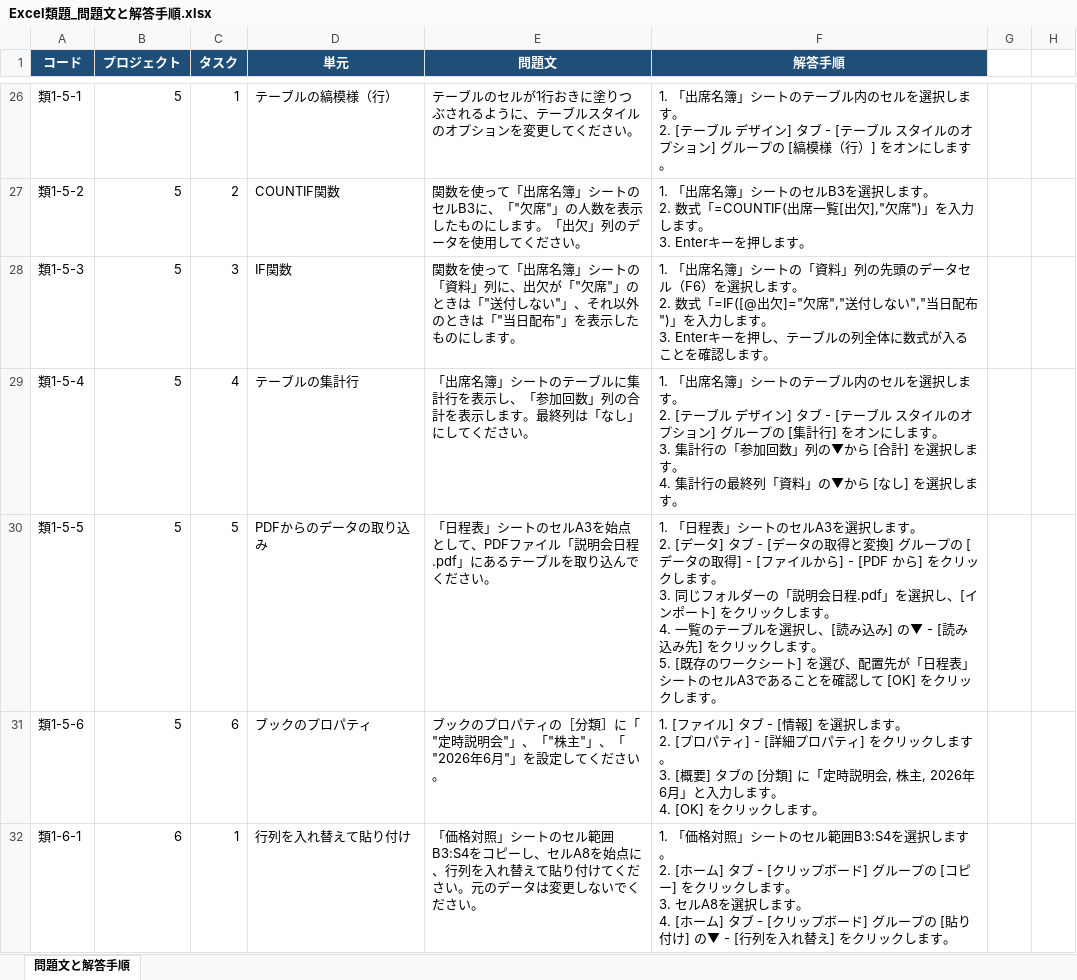
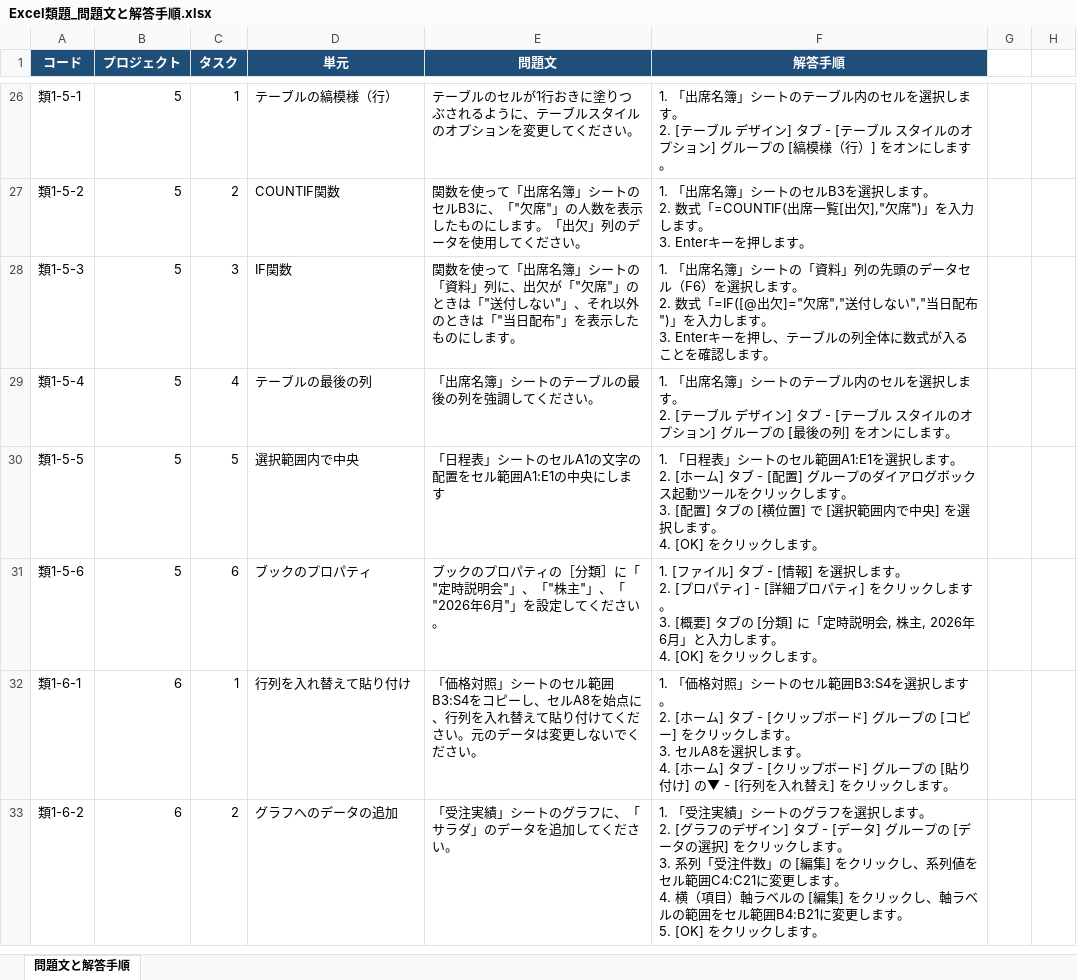
Before and after one commit to haratakeru-crypto/Mosapp, an Excel workbook: MOSapp/mos_xaml_app/References/Excel類題_問題文と解答手順.xlsx, sheet 問題文と解答手順, drawn as a sheet; only a part is shown, gaps mark what is left out; the shorter side is filled out with more unchanged rows; values as stored, in another font and other column widths than the file's, no borders; ↵ is a line break in a cell; the diff names each change by its address in the sheet, - before the commit and + after, or states it on an @@ line.

```diff
--- a/MOSapp/mos_xaml_app/References/Excel類題_問題文と解答手順.xlsx (sheet 問題文と解答手順)
+++ b/MOSapp/mos_xaml_app/References/Excel類題_問題文と解答手順.xlsx (sheet 問題文と解答手順)
-D29 (単元): テーブルの集計行
+D29 (単元): テーブルの最後の列
-E29 (問題文): 「出席名簿」シートのテーブルに集計行を表示し、「参加回数」列の合計を表示します。最終列は「なし」にしてください。
+E29 (問題文): 「出席名簿」シートのテーブルの最後の列を強調してください。
-F29 (解答手順): …プの [集計行] をオンにします。 ↵ 3. 集計行の「参加回数」列の▼から [合計] を選択します。 ↵ 4. 集計行の最終列「資料」の▼から [なし] を選択します。
+F29 (解答手順): …プの [最後の列] をオンにします。
-D30 (単元): PDFからのデータの取り込み
+D30 (単元): 選択範囲内で中央
-E30 (問題文): …トのセルA3を始点として、PDFファイル「説明会日程.pdf」にあるテーブルを取り込んでください。
+E30 (問題文): …トのセルA1の文字の配置をセル範囲A1:E1の中央にします
-F30 (解答手順): …トのセルA3を選択します。 ↵ 2. [データ] タブ - [データの取得と変換] グループの [データの取得] - [ファイルから] - [PDF から] をクリックします。 ↵ 3. 同じフォルダーの「説明会日程.pdf」を選択し、[インポート] をクリックします。 ↵ 4. 一覧のテーブルを選択し、[読み込み] の▼ - [読み込み先] をクリックします。 ↵ 5. [既存のワークシート] を選び、配置先が「日程表」シートのセルA3であることを確認して [OK] をクリ…
+F30 (解答手順): …トのセル範囲A1:E1を選択します。 ↵ 2. [ホーム] タブ - [配置] グループのダイアログボックス起動ツールをクリックします。 ↵ 3. [配置] タブの [横位置] で [選択範囲内で中央] を選択します。 ↵ 4. [OK] をクリ…
```
Also changed, not shown: 3 other files.
